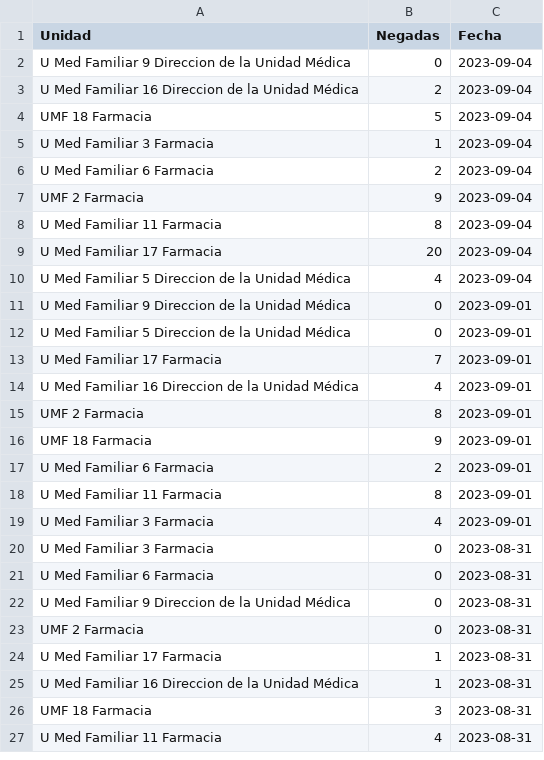
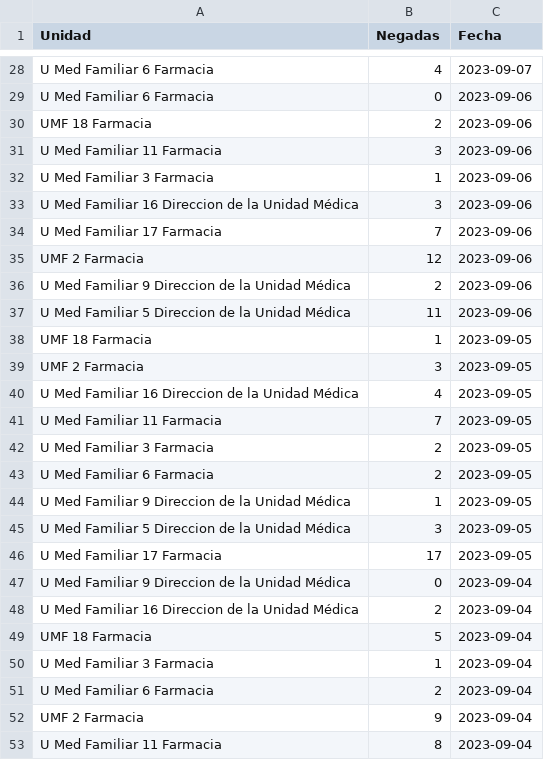
Before and after one commit to Jordan-Rodriguez1/ICARO, a CSV file: Assets/Documentos/Exportaciones/Negadas.csv, drawn as a sheet; only a part is shown, gaps mark what is left out; the shorter side is filled out with more unchanged rows; the diff covers the shown part only.

```diff
--- a/Assets/Documentos/Exportaciones/Negadas.csv
+++ b/Assets/Documentos/Exportaciones/Negadas.csv
@@ -2 +28,20 @@ Unidad,Negadas,Fecha
+"U Med Familiar 6 Farmacia",4,2023-09-07
+"U Med Familiar 6 Farmacia",0,2023-09-06
+"UMF 18 Farmacia",2,2023-09-06
+"U Med Familiar 11 Farmacia",3,2023-09-06
+"U Med Familiar 3 Farmacia",1,2023-09-06
+"U Med Familiar 16 Direccion de la Unidad Médica",3,2023-09-06
+"U Med Familiar 17 Farmacia",7,2023-09-06
+"UMF 2 Farmacia",12,2023-09-06
+"U Med Familiar 9 Direccion de la Unidad Médica",2,2023-09-06
+"U Med Familiar 5 Direccion de la Unidad Médica",11,2023-09-06
+"UMF 18 Farmacia",1,2023-09-05
+"UMF 2 Farmacia",3,2023-09-05
+"U Med Familiar 16 Direccion de la Unidad Médica",4,2023-09-05
+"U Med Familiar 11 Farmacia",7,2023-09-05
+"U Med Familiar 3 Farmacia",2,2023-09-05
+"U Med Familiar 6 Farmacia",2,2023-09-05
+"U Med Familiar 9 Direccion de la Unidad Médica",1,2023-09-05
+"U Med Familiar 5 Direccion de la Unidad Médica",3,2023-09-05
+"U Med Familiar 17 Farmacia",17,2023-09-05
 "U Med Familiar 9 Direccion de la Unidad Médica",0,2023-09-04
```
Also changed, not shown: 26 added rows elsewhere in this file, 6 other files.
